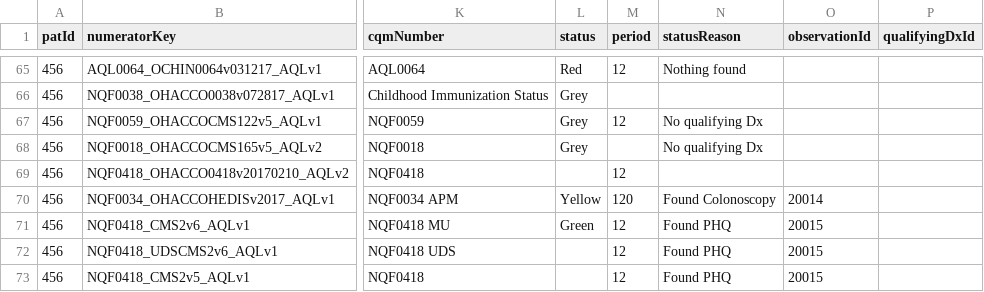
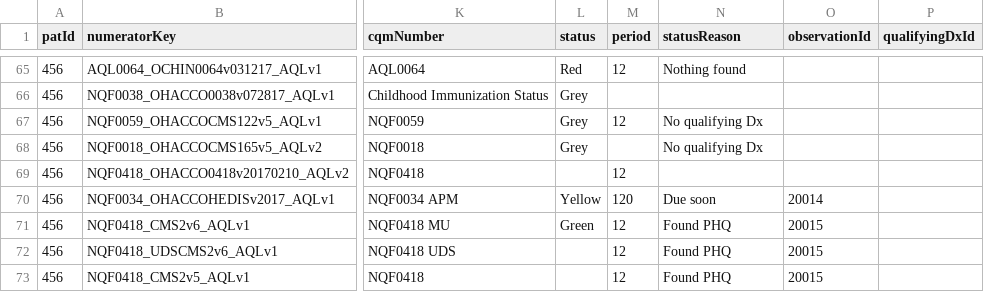
Before and after one commit to Pro75357/ToastBlaze, a CSV file: ToastBlaze/private/metrics.csv, drawn as a sheet; only a part is shown, gaps mark what is left out; the diff names each change by its address in the sheet, - before the commit and + after, or states it on an @@ line.

Commit message:
no view green metrics. bad.

```diff
--- a/ToastBlaze/private/metrics.csv
+++ b/ToastBlaze/private/metrics.csv
-N70 (statusReason): Found Colonoscopy
+N70 (statusReason): Due soon
```
Also changed, not shown: 4 other files.
